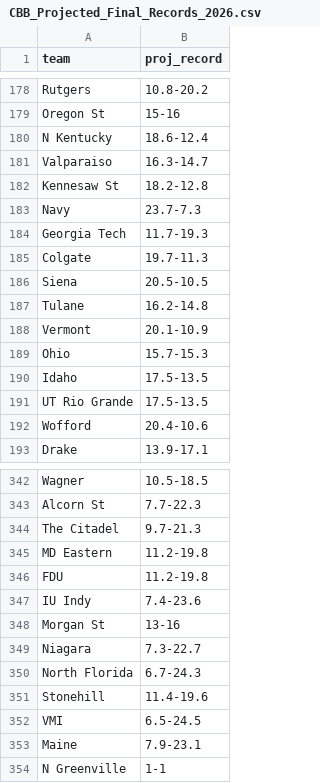
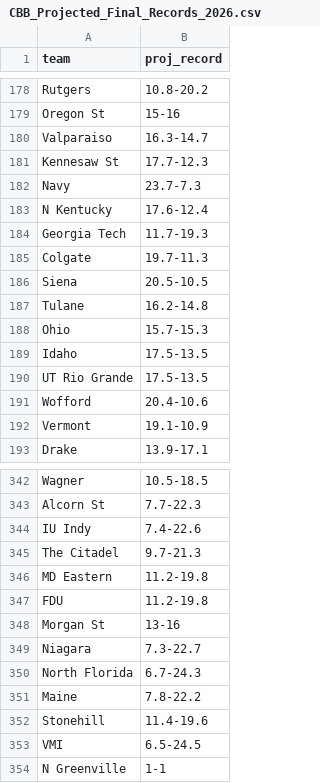
Before and after one commit to lukecassada05-eng/lukecassada.github.io, a CSV file: CBB/data/CBB_Projected_Final_Records_2026.csv, drawn as a sheet; only a part is shown, gaps mark what is left out; the diff covers the shown part only.

```diff
--- a/CBB/data/CBB_Projected_Final_Records_2026.csv
+++ b/CBB/data/CBB_Projected_Final_Records_2026.csv
@@ -179,6 +179,6 @@ Rutgers,10.8-20.2
 Oregon St,15-16
-N Kentucky,18.6-12.4
 Valparaiso,16.3-14.7
-Kennesaw St,18.2-12.8
+Kennesaw St,17.7-12.3
 Navy,23.7-7.3
+N Kentucky,17.6-12.4
 Georgia Tech,11.7-19.3
@@ -187,3 +187,2 @@ Siena,20.5-10.5
 Tulane,16.2-14.8
-Vermont,20.1-10.9
 Ohio,15.7-15.3
@@ -192,2 +191,3 @@ UT Rio Grande,17.5-13.5
 Wofford,20.4-10.6
+Vermont,19.1-10.9
 Drake,13.9-17.1
@@ -343,2 +343,3 @@ Wagner,10.5-18.5
 Alcorn St,7.7-22.3
+IU Indy,7.4-22.6
 The Citadel,9.7-21.3
@@ -346,3 +347,2 @@ MD Eastern,11.2-19.8
 FDU,11.2-19.8
-IU Indy,7.4-23.6
 Morgan St,13-16
@@ -350,5 +350,5 @@ Niagara,7.3-22.7
 North Florida,6.7-24.3
+Maine,7.8-22.2
 Stonehill,11.4-19.6
 VMI,6.5-24.5
-Maine,7.9-23.1
 N Greenville,1-1
```
Also changed, not shown: 4 added rows, 4 removed rows and 3 edited cells elsewhere in this file, CBB/data/CBB_Elo_Future_Game_Predictions.csv, CBB/data/CBB_Projected_Records_SOS_2026.csv.
